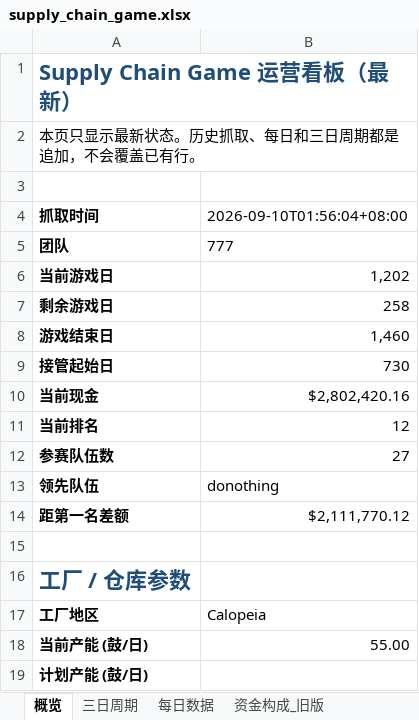
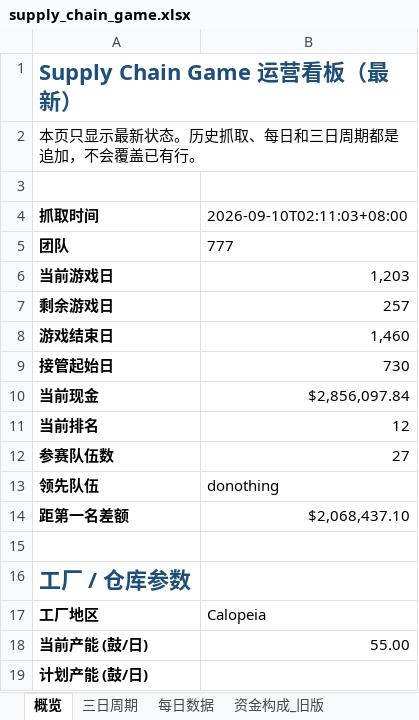
Before and after one commit to Vikotevili/sc-game-tracker, an Excel workbook: data/supply_chain_game.xlsx, sheet 概览, drawn as a sheet; only a part is shown; values as stored, in another font and other column widths than the file's, no borders; the diff covers the shown part only; the diff names each change by its address in the sheet, - before the commit and + after, or states it on an @@ line.

```diff
--- a/data/supply_chain_game.xlsx (sheet 概览)
+++ b/data/supply_chain_game.xlsx (sheet 概览)
-B4: 2026-09-10T01:56:04+08:00
+B4: 2026-09-10T02:11:03+08:00
-B6 (2026-09-10T02:11:03+08:00): 1,202
+B6 (2026-09-10T02:11:03+08:00): 1,203
-B7 (2026-09-10T02:11:03+08:00): 258
+B7 (2026-09-10T02:11:03+08:00): 257
-B10 (2026-09-10T02:11:03+08:00): $2,802,420.16
+B10 (2026-09-10T02:11:03+08:00): $2,856,097.84
-B14 (2026-09-10T02:11:03+08:00): $2,111,770.12
+B14 (2026-09-10T02:11:03+08:00): $2,068,437.10
```
Also changed, not shown: 11 edited cells elsewhere in this sheet, sheet 排行榜, sheet 资金构成, sheet 快照历史, sheet 每日数据, sheet 三日周期, sheet 决策历史.
